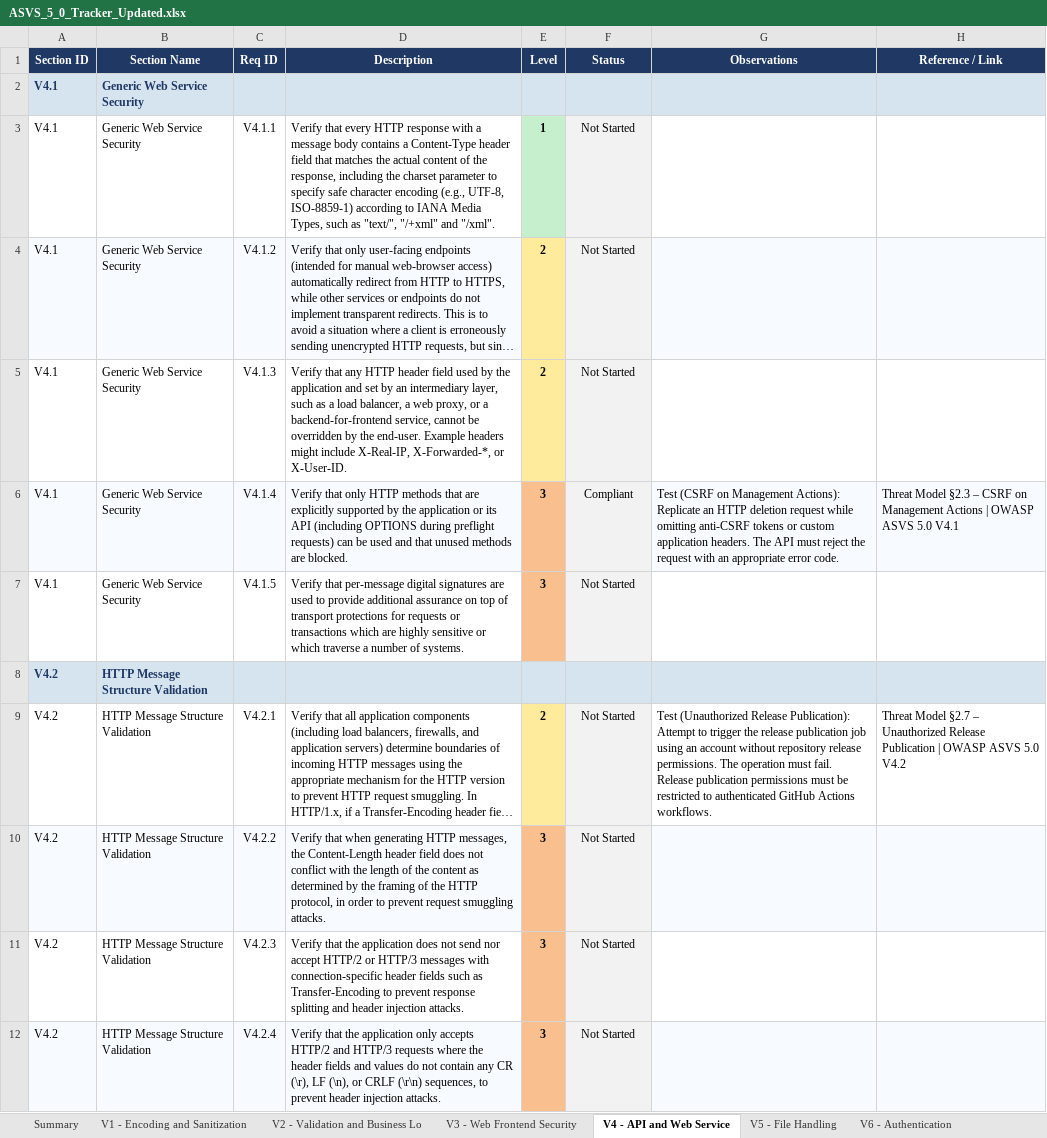
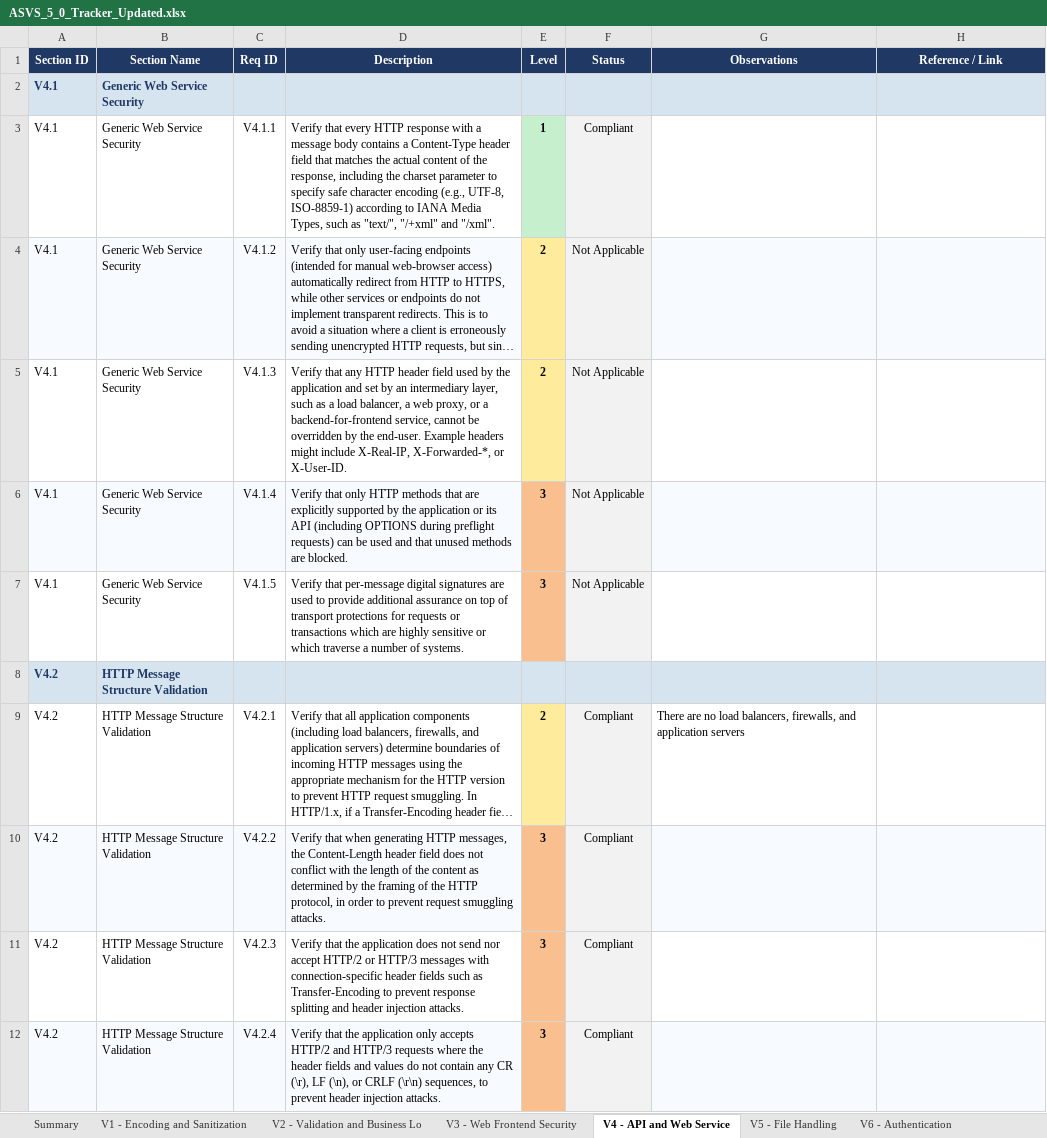
Before and after one commit to mei-desofs/desofs2026-thu_ffs_1, an Excel workbook: Deliverables/phase2/sprint2/ASVS_5_0_Tracker_Updated.xlsx, sheet V4 - API and Web Service, drawn as a sheet; only a part is shown; long unchanged cells end in …; values as stored, in another font and other column widths than the file's, no borders; conditional formats not drawn; the diff covers the shown part only; the diff names each change by its address in the sheet, - before the commit and + after, or states it on an @@ line.

```diff
--- a/Deliverables/phase2/sprint2/ASVS_5_0_Tracker_Updated.xlsx (sheet V4 - API and Web Service)
+++ b/Deliverables/phase2/sprint2/ASVS_5_0_Tracker_Updated.xlsx (sheet V4 - API and Web Service)
-F3 (Status): Not Started
+F3 (Status): Compliant
-F4:F5 (Status): Not Started
+F4:F5 (Status): Not Applicable
-F6 (Status): Compliant
+F6 (Status): Not Applicable
-G6 (Observations): Test (CSRF on Management Actions): Replicate an HTTP deletion request while omitting anti-CSRF tokens or custom application headers. The API must reject the request with an appropriate error code.
+G6 (Observations): (empty)
-H6 (Reference / Link): Threat Model §2.3 – CSRF on Management Actions | OWASP ASVS 5.0 V4.1
+H6 (Reference / Link): (empty)
-F7 (Status): Not Started
+F7 (Status): Not Applicable
-F9:F12 (Status): Not Started
+F9:F12 (Status): Compliant
-G9 (Observations): Test (Unauthorized Release Publication): Attempt to trigger the release publication job using an account without repository release permissions. The operation must fail. Release publication permissions must be restricted to authenticated GitHub Actions workflows.
+G9 (Observations): There are no load balancers, firewalls, and application servers
-H9 (Reference / Link): Threat Model §2.7 – Unauthorized Release Publication | OWASP ASVS 5.0 V4.2
+H9 (Reference / Link): (empty)
```
Also changed, not shown: 7 edited cells elsewhere in this sheet, sheet Summary, sheet V6 - Authentication, sheet V10 - OAuth and OIDC, sheet V1 - Encoding and Sanitization, sheet V15 - Secure Coding and Archite, sheet V13 - Configuration, 8 more sheets, charts or pictures, 1 other file.
